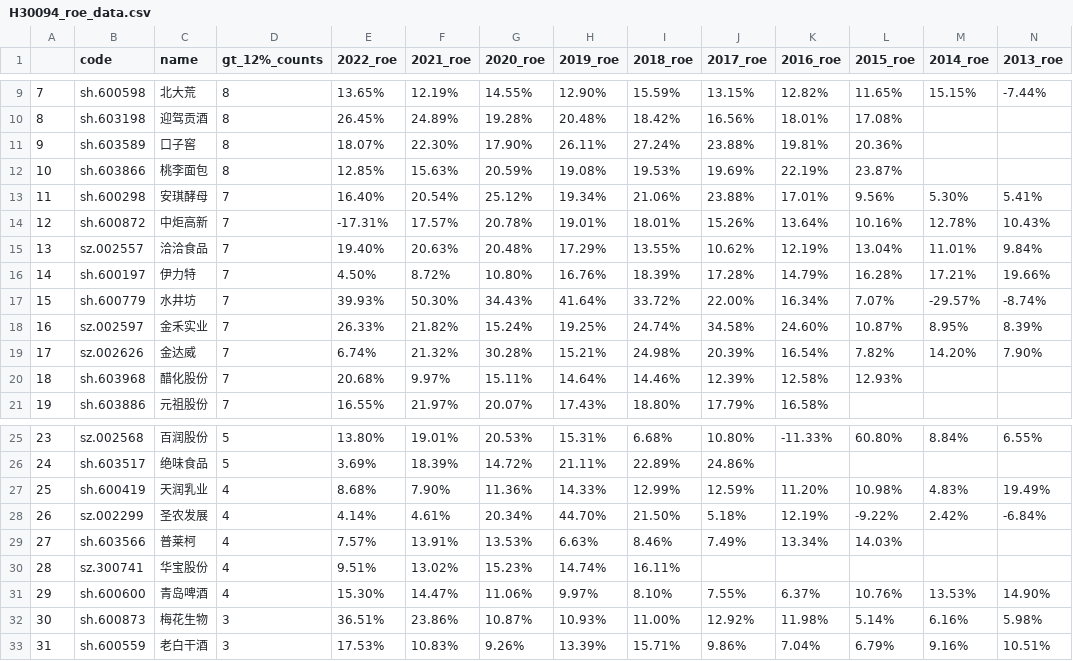
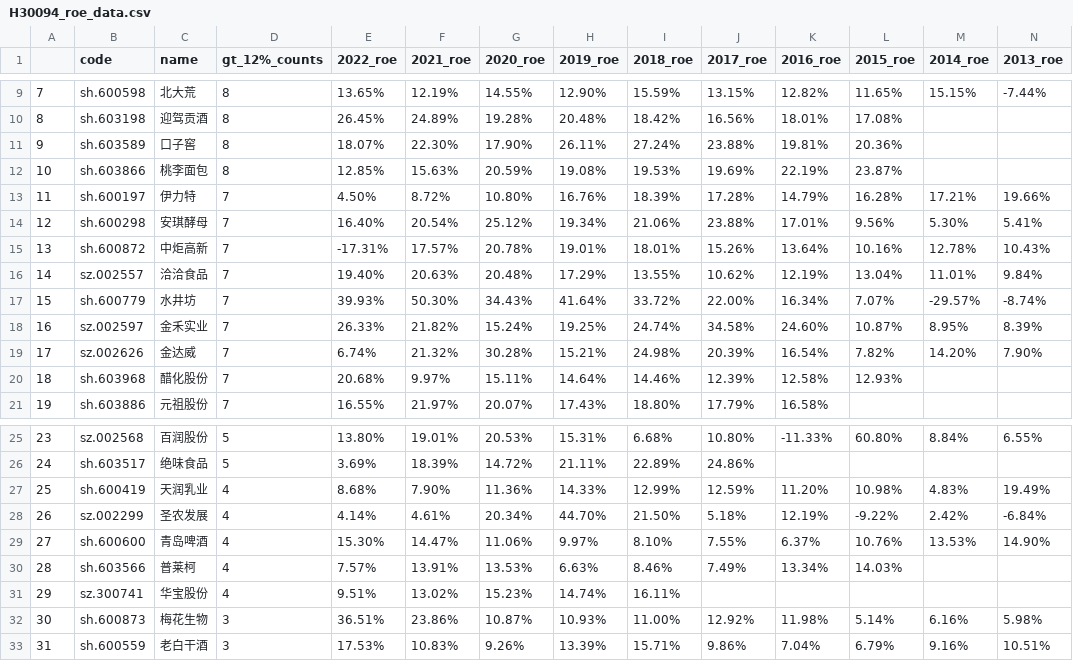
Before and after one commit to leeHua1010/millionaire, a CSV file: roe_data/H30094_roe_data.csv, drawn as a sheet; only a part is shown, gaps mark what is left out.

```diff
--- a/roe_data/H30094_roe_data.csv
+++ b/roe_data/H30094_roe_data.csv
@@ -12,6 +12,6 @@
 10,sh.603866,桃李面包,8,12.85%,15.63%,20.59%,19.08%,19.53%,19.69%,22.19%,23.87%,,
-11,sh.600298,安琪酵母,7,16.40%,20.54%,25.12%,19.34%,21.06%,23.88%,17.01%,9.56%,5.30%,5.41%
-12,sh.600872,中炬高新,7,-17.31%,17.57%,20.78%,19.01%,18.01%,15.26%,13.64%,10.16%,12.78%,10.43%
-13,sz.002557,洽洽食品,7,19.40%,20.63%,20.48%,17.29%,13.55%,10.62%,12.19%,13.04%,11.01%,9.84%
-14,sh.600197,伊力特,7,4.50%,8.72%,10.80%,16.76%,18.39%,17.28%,14.79%,16.28%,17.21%,19.66%
+11,sh.600197,伊力特,7,4.50%,8.72%,10.80%,16.76%,18.39%,17.28%,14.79%,16.28%,17.21%,19.66%
+12,sh.600298,安琪酵母,7,16.40%,20.54%,25.12%,19.34%,21.06%,23.88%,17.01%,9.56%,5.30%,5.41%
+13,sh.600872,中炬高新,7,-17.31%,17.57%,20.78%,19.01%,18.01%,15.26%,13.64%,10.16%,12.78%,10.43%
+14,sz.002557,洽洽食品,7,19.40%,20.63%,20.48%,17.29%,13.55%,10.62%,12.19%,13.04%,11.01%,9.84%
 15,sh.600779,水井坊,7,39.93%,50.30%,34.43%,41.64%,33.72%,22.00%,16.34%,7.07%,-29.57%,-8.74%
@@ -28,5 +28,5 @@
 26,sz.002299,圣农发展,4,4.14%,4.61%,20.34%,44.70%,21.50%,5.18%,12.19%,-9.22%,2.42%,-6.84%
-27,sh.603566,普莱柯,4,7.57%,13.91%,13.53%,6.63%,8.46%,7.49%,13.34%,14.03%,,
-28,sz.300741,华宝股份,4,9.51%,13.02%,15.23%,14.74%,16.11%,,,,,
-29,sh.600600,青岛啤酒,4,15.30%,14.47%,11.06%,9.97%,8.10%,7.55%,6.37%,10.76%,13.53%,14.90%
+27,sh.600600,青岛啤酒,4,15.30%,14.47%,11.06%,9.97%,8.10%,7.55%,6.37%,10.76%,13.53%,14.90%
+28,sh.603566,普莱柯,4,7.57%,13.91%,13.53%,6.63%,8.46%,7.49%,13.34%,14.03%,,
+29,sz.300741,华宝股份,4,9.51%,13.02%,15.23%,14.74%,16.11%,,,,,
 30,sh.600873,梅花生物,3,36.51%,23.86%,10.87%,10.93%,11.00%,12.92%,11.98%,5.14%,6.16%,5.98%
```
Also changed, not shown: roe_data/931056_roe_data.csv, roe_data/931468_roe_data.csv, 4 other files.
